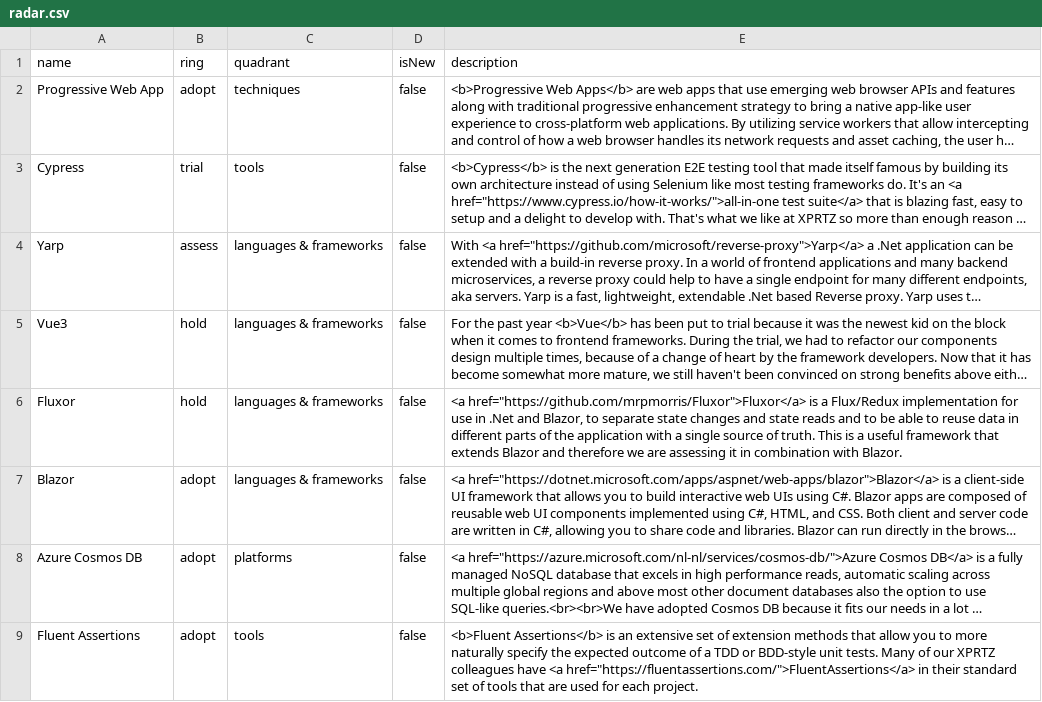
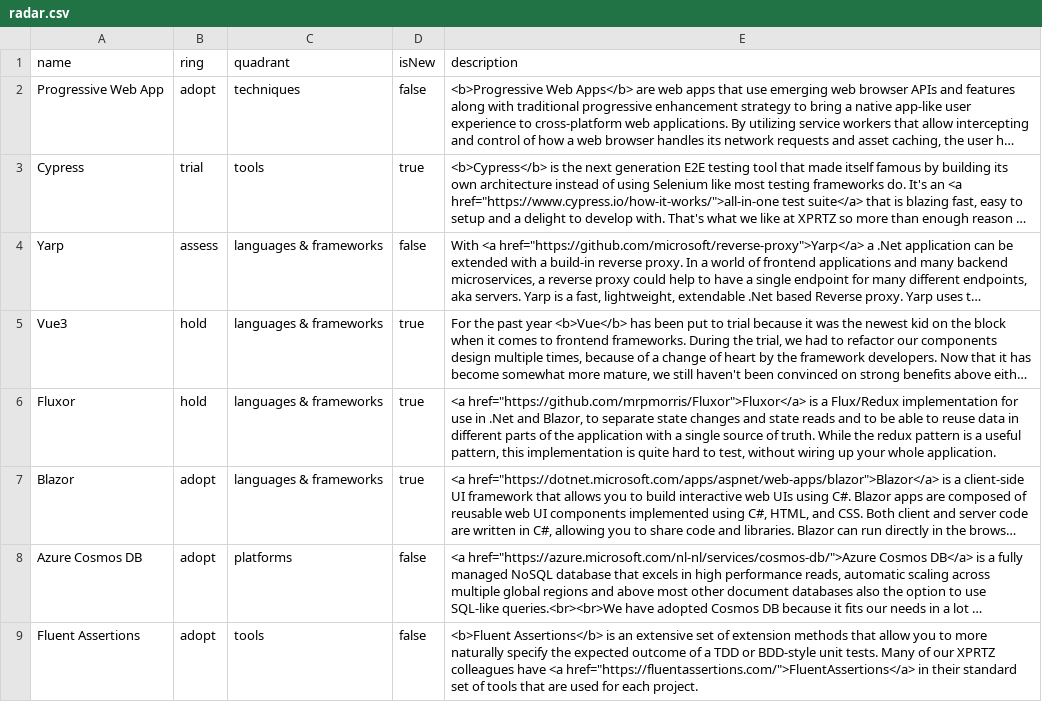
Before and after one commit to XPRTZ/radar, a CSV file: radar.csv, drawn as a sheet; only a part is shown; long unchanged cells end in …; the diff covers the shown part only; the diff names each change by its address in the sheet, - before the commit and + after, or states it on an @@ line.

```diff
--- a/radar.csv
+++ b/radar.csv
-D3 (isNew): false
+D3 (isNew): true
-D5:D7 (isNew): false
+D5:D7 (isNew): true
-E6 (description): …of truth. This is a useful framework that extends Blazor and therefore we are assessing it in combination with Blazor.
+E6 (description): …of truth. While the redux pattern is a useful pattern, this implementation is quite hard to test, without wiring up your whole application.
```
Also changed, not shown: 3 removed rows and 3 edited cells elsewhere in this file, 1 other file.
